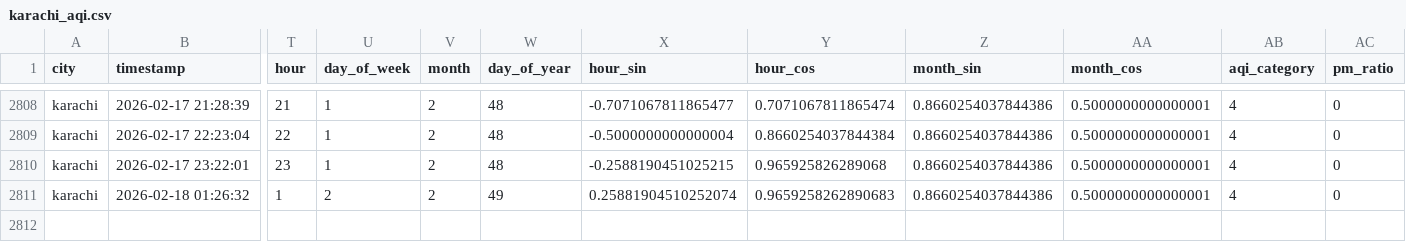
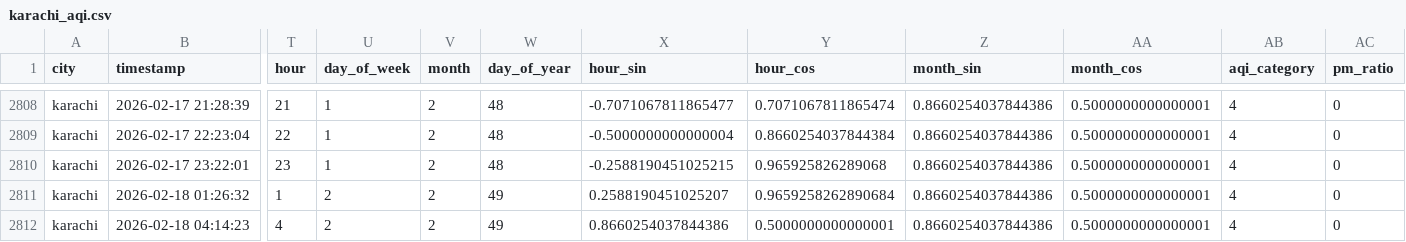
Before and after one commit to Kumkum-Wadhwani/aqi-karachi-predictor, a CSV file: feature_store/features/karachi_aqi.csv, drawn as a sheet; only a part is shown, gaps mark what is left out; rows hold the shown columns only; the diff names each change by its address in the sheet, - before the commit and + after, or states it on an @@ line.

```diff
--- a/feature_store/features/karachi_aqi.csv
+++ b/feature_store/features/karachi_aqi.csv
-X2811 (hour_sin): 0.25881904510252074
+X2811 (hour_sin): 0.2588190451025207
-Y2811 (hour_cos): 0.9659258262890683
+Y2811 (hour_cos): 0.9659258262890684
+row 2812: karachi | 2026-02-18 04:14:23 | 4 | 2 | 2 | 49 | 0.8660254037844386 | 0.5000000000000001 | 0.8660254037844386 | 0.5000000000000001 | 4 | 0
```
